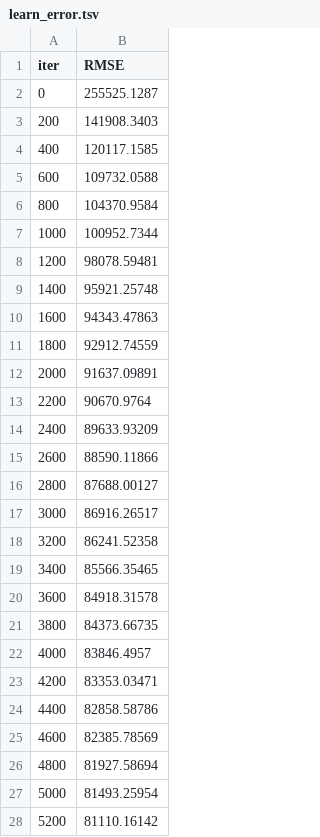
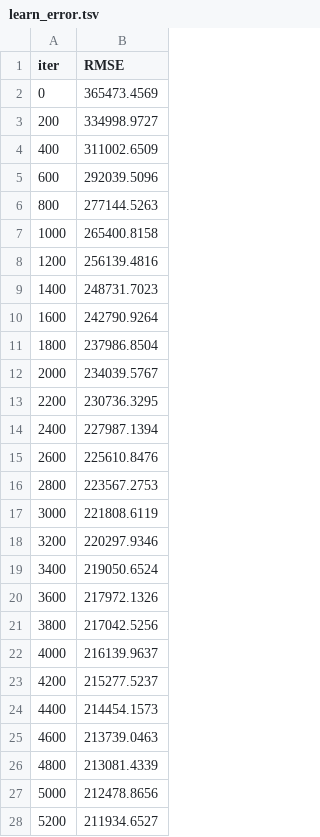
Before and after one commit to dgtzm99/SHAP-Methods-for-Model-Explainability, a TSV file: catboost_info/learn_error.tsv, drawn as a sheet; only a part is shown; the diff covers the shown part only.

```diff
--- a/catboost_info/learn_error.tsv
+++ b/catboost_info/learn_error.tsv
@@ -1,28 +1,28 @@
 iter	RMSE
-0	255525.1287
-200	141908.3403
-400	120117.1585
-600	109732.0588
-800	104370.9584
-1000	100952.7344
-1200	98078.59481
-1400	95921.25748
-1600	94343.47863
-1800	92912.74559
-2000	91637.09891
-2200	90670.9764
-2400	89633.93209
-2600	88590.11866
-2800	87688.00127
-3000	86916.26517
-3200	86241.52358
-3400	85566.35465
-3600	84918.31578
-3800	84373.66735
-4000	83846.4957
-4200	83353.03471
-4400	82858.58786
-4600	82385.78569
-4800	81927.58694
-5000	81493.25954
-5200	81110.16142
+0	365473.4569
+200	334998.9727
+400	311002.6509
+600	292039.5096
+800	277144.5263
+1000	265400.8158
+1200	256139.4816
+1400	248731.7023
+1600	242790.9264
+1800	237986.8504
+2000	234039.5767
+2200	230736.3295
+2400	227987.1394
+2600	225610.8476
+2800	223567.2753
+3000	221808.6119
+3200	220297.9346
+3400	219050.6524
+3600	217972.1326
+3800	217042.5256
+4000	216139.9637
+4200	215277.5237
+4400	214454.1573
+4600	213739.0463
+4800	213081.4339
+5000	212478.8656
+5200	211934.6527
```
Also changed, not shown: 17 added rows and 7 edited cells elsewhere in this file, catboost_info/test_error.tsv, 8 other files.
